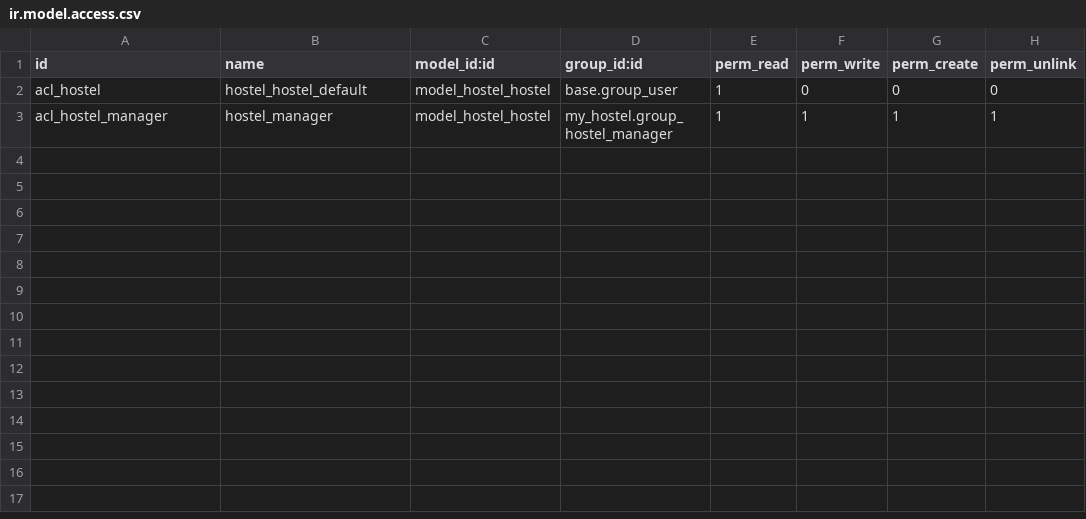
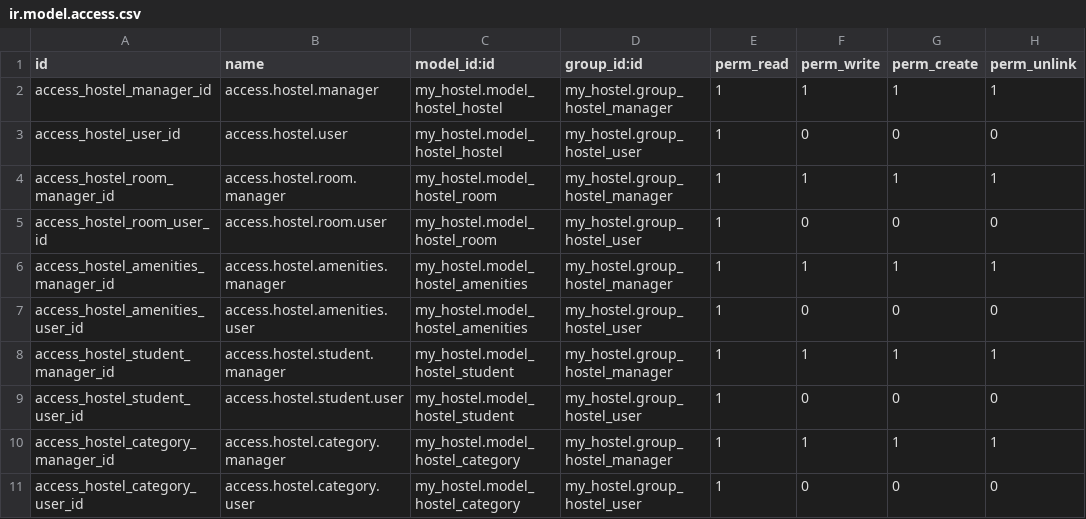
Before and after one commit to ias-github-bot/technical-argos, a CSV file: my_hostel/security/ir.model.access.csv, drawn as a sheet.

```diff
--- a/my_hostel/security/ir.model.access.csv
+++ b/my_hostel/security/ir.model.access.csv
@@ -1,3 +1,11 @@
 id,name,model_id:id,group_id:id,perm_read,perm_write,perm_create,perm_unlink
-acl_hostel,hostel_hostel_default,model_hostel_hostel,base.group_user,1,0,0,0
-acl_hostel_manager,hostel_manager,model_hostel_hostel,my_hostel.group_hostel_manager,1,1,1,1
+access_hostel_manager_id,access.hostel.manager,my_hostel.model_hostel_hostel,my_hostel.group_hostel_manager,1,1,1,1
+access_hostel_user_id,access.hostel.user,my_hostel.model_hostel_hostel,my_hostel.group_hostel_user,1,0,0,0
+access_hostel_room_manager_id,access.hostel.room.manager,my_hostel.model_hostel_room,my_hostel.group_hostel_manager,1,1,1,1
+access_hostel_room_user_id,access.hostel.room.user,my_hostel.model_hostel_room,my_hostel.group_hostel_user,1,0,0,0
+access_hostel_amenities_manager_id,access.hostel.amenities.manager,my_hostel.model_hostel_amenities,my_hostel.group_hostel_manager,1,1,1,1
+access_hostel_amenities_user_id,access.hostel.amenities.user,my_hostel.model_hostel_amenities,my_hostel.group_hostel_user,1,0,0,0
+access_hostel_student_manager_id,access.hostel.student.manager,my_hostel.model_hostel_student,my_hostel.group_hostel_manager,1,1,1,1
+access_hostel_student_user_id,access.hostel.student.user,my_hostel.model_hostel_student,my_hostel.group_hostel_user,1,0,0,0
+access_hostel_category_manager_id,access.hostel.category.manager,my_hostel.model_hostel_category,my_hostel.group_hostel_manager,1,1,1,1
+access_hostel_category_user_id,access.hostel.category.user,my_hostel.model_hostel_category,my_hostel.group_hostel_user,1,0,0,0
```
Also changed, not shown: 23 other files.
